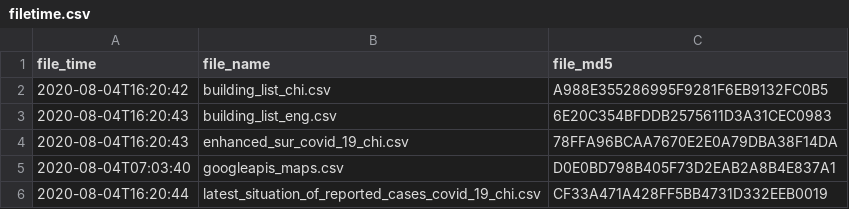
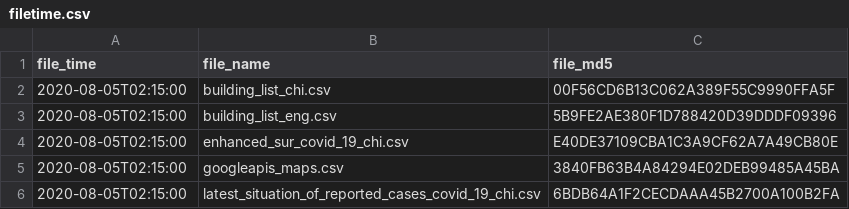
Before and after one commit to covid-hk/covid-hk.github.io, a CSV file: filetime.csv, drawn as a sheet.

```diff
--- a/filetime.csv
+++ b/filetime.csv
@@ -1,6 +1,6 @@
 file_time,file_name,file_md5
-2020-08-04T16:20:42,building_list_chi.csv,A988E355286995F9281F6EB9132FC0B5
-2020-08-04T16:20:43,building_list_eng.csv,6E20C354BFDDB2575611D3A31CEC0983
-2020-08-04T16:20:43,enhanced_sur_covid_19_chi.csv,78FFA96BCAA7670E2E0A79DBA38F14DA
-2020-08-04T07:03:40,googleapis_maps.csv,D0E0BD798B405F73D2EAB2A8B4E837A1
-2020-08-04T16:20:44,latest_situation_of_reported_cases_covid_19_chi.csv,CF33A471A428FF5BB4731D332EEB0019
+2020-08-05T02:15:00,building_list_chi.csv,00F56CD6B13C062A389F55C9990FFA5F
+2020-08-05T02:15:00,building_list_eng.csv,5B9FE2AE380F1D788420D39DDDF09396
+2020-08-05T02:15:00,enhanced_sur_covid_19_chi.csv,E40DE37109CBA1C3A9CF62A7A49CB80E
+2020-08-05T02:15:00,googleapis_maps.csv,3840FB63B4A84294E02DEB99485A45BA
+2020-08-05T02:15:00,latest_situation_of_reported_cases_covid_19_chi.csv,6BDB64A1F2CECDAAA45B2700A100B2FA
```
Also changed, not shown: building_list_chi.csv, building_list_eng.csv, 10 other files.
